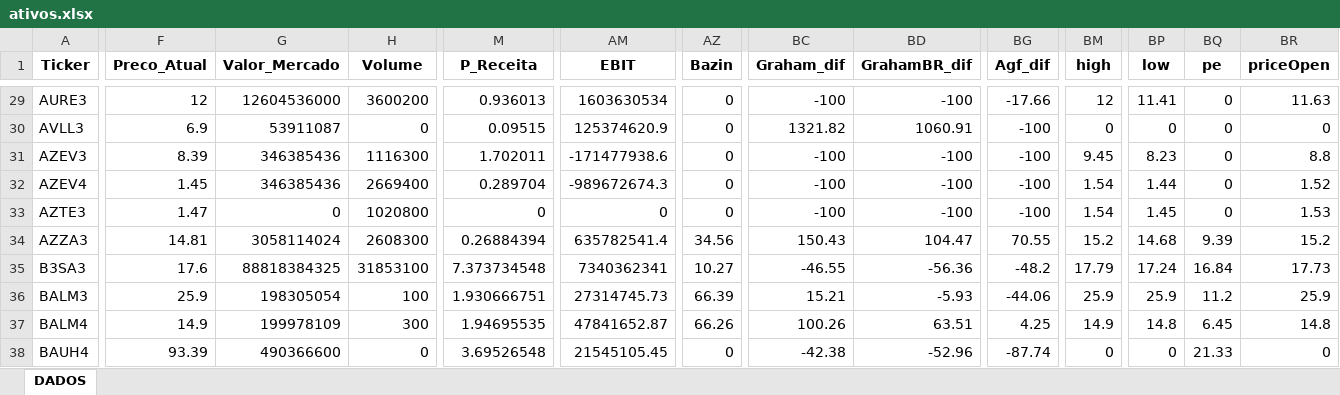
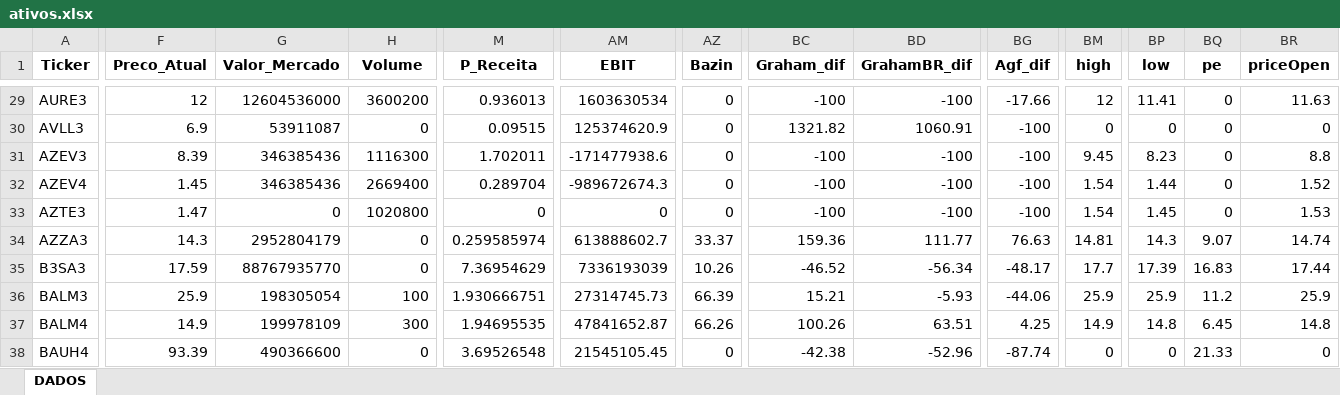
Before and after one commit to carlossobral/sobral_invest, an Excel workbook: data/ativos.xlsx, sheet DADOS, drawn as a sheet; only a part is shown, gaps mark what is left out; values as stored, in another font and other column widths than the file's, no borders; the diff covers the shown part only; the diff names each change by its address in the sheet, - before the commit and + after, or states it on an @@ line.

```diff
--- a/data/ativos.xlsx (sheet DADOS)
+++ b/data/ativos.xlsx (sheet DADOS)
-F34 (Preco_Atual): 14.81
+F34 (Preco_Atual): 14.3
-G34 (Valor_Mercado): 3058114024
+G34 (Valor_Mercado): 2952804179
-H34 (Volume): 2608300
+H34 (Volume): 0
-M34 (P_Receita): 0.26884394
+M34 (P_Receita): 0.259585974
-AM34 (EBIT): 635782541.4
+AM34 (EBIT): 613888602.7
-AZ34 (Bazin): 34.56
+AZ34 (Bazin): 33.37
-BC34 (Graham_dif): 150.43
+BC34 (Graham_dif): 159.36
-BD34 (GrahamBR_dif): 104.47
+BD34 (GrahamBR_dif): 111.77
-BG34 (Agf_dif): 70.55
+BG34 (Agf_dif): 76.63
-BM34 (high): 15.2
+BM34 (high): 14.81
-BP34 (low): 14.68
+BP34 (low): 14.3
-BQ34 (pe): 9.39
+BQ34 (pe): 9.07
-BR34 (priceOpen): 15.2
+BR34 (priceOpen): 14.74
-F35 (Preco_Atual): 17.6
+F35 (Preco_Atual): 17.59
-G35 (Valor_Mercado): 88818384325
+G35 (Valor_Mercado): 88767935770
-H35 (Volume): 31853100
+H35 (Volume): 0
-M35 (P_Receita): 7.373734548
+M35 (P_Receita): 7.36954629
-AM35 (EBIT): 7340362341
+AM35 (EBIT): 7336193039
-AZ35 (Bazin): 10.27
+AZ35 (Bazin): 10.26
-BC35 (Graham_dif): -46.55
+BC35 (Graham_dif): -46.52
-BD35 (GrahamBR_dif): -56.36
+BD35 (GrahamBR_dif): -56.34
-BG35 (Agf_dif): -48.2
+BG35 (Agf_dif): -48.17
-BM35 (high): 17.79
+BM35 (high): 17.7
-BP35 (low): 17.24
+BP35 (low): 17.39
-BQ35 (pe): 16.84
+BQ35 (pe): 16.83
-BR35 (priceOpen): 17.73
+BR35 (priceOpen): 17.44
```
Also changed, not shown: 556 edited cells elsewhere in this sheet, 1 other file.
